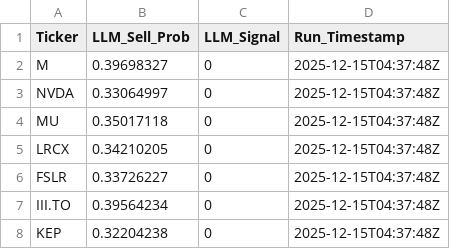
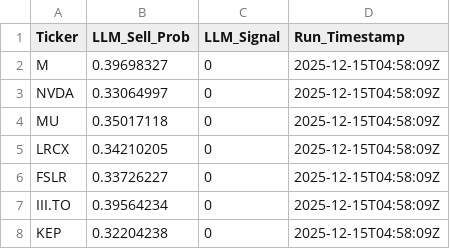
Before and after one commit to andrei1234D/GPT5_SELL, a CSV file: bot/LLM_data/input_llm/llm_predictions.csv, drawn as a sheet.

```diff
--- a/bot/LLM_data/input_llm/llm_predictions.csv
+++ b/bot/LLM_data/input_llm/llm_predictions.csv
@@ -1,8 +1,8 @@
 Ticker,LLM_Sell_Prob,LLM_Signal,Run_Timestamp
-M,0.39698327,0,2025-12-15T04:37:48Z
-NVDA,0.33064997,0,2025-12-15T04:37:48Z
-MU,0.35017118,0,2025-12-15T04:37:48Z
-LRCX,0.34210205,0,2025-12-15T04:37:48Z
-FSLR,0.33726227,0,2025-12-15T04:37:48Z
-III.TO,0.39564234,0,2025-12-15T04:37:48Z
-KEP,0.32204238,0,2025-12-15T04:37:48Z
+M,0.39698327,0,2025-12-15T04:58:09Z
+NVDA,0.33064997,0,2025-12-15T04:58:09Z
+MU,0.35017118,0,2025-12-15T04:58:09Z
+LRCX,0.34210205,0,2025-12-15T04:58:09Z
+FSLR,0.33726227,0,2025-12-15T04:58:09Z
+III.TO,0.39564234,0,2025-12-15T04:58:09Z
+KEP,0.32204238,0,2025-12-15T04:58:09Z
```
